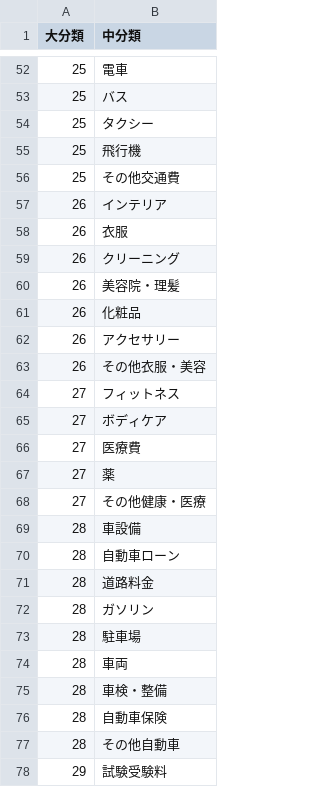
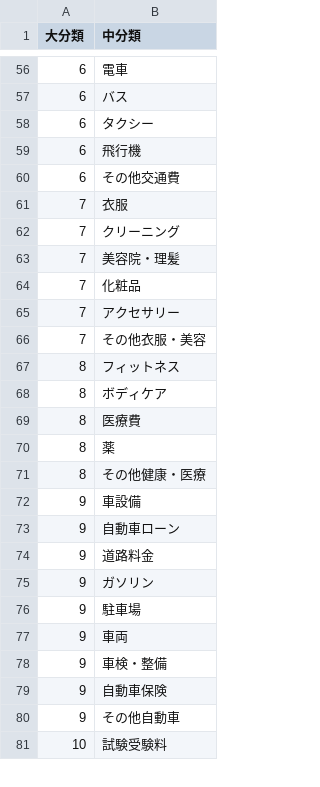
Before and after one commit to ritsu2891/rpaka-finance, a CSV file: m_mf_category/m_mf_category_m_with_ids.csv, drawn as a sheet; only a part is shown, gaps mark what is left out; the diff covers the shown part only.

```diff
--- a/m_mf_category/m_mf_category_m_with_ids.csv
+++ b/m_mf_category/m_mf_category_m_with_ids.csv
@@ -52,27 +56,26 @@
-25,電車
-25,バス
-25,タクシー
-25,飛行機
-25,その他交通費
-26,インテリア
-26,衣服
-26,クリーニング
-26,美容院・理髪
-26,化粧品
-26,アクセサリー
-26,その他衣服・美容
-27,フィットネス
-27,ボディケア
-27,医療費
-27,薬
-27,その他健康・医療
-28,車設備
-28,自動車ローン
-28,道路料金
-28,ガソリン
-28,駐車場
-28,車両
-28,車検・整備
-28,自動車保険
-28,その他自動車
-29,試験受験料
+6,電車
+6,バス
+6,タクシー
+6,飛行機
+6,その他交通費
+7,衣服
+7,クリーニング
+7,美容院・理髪
+7,化粧品
+7,アクセサリー
+7,その他衣服・美容
+8,フィットネス
+8,ボディケア
+8,医療費
+8,薬
+8,その他健康・医療
+9,車設備
+9,自動車ローン
+9,道路料金
+9,ガソリン
+9,駐車場
+9,車両
+9,車検・整備
+9,自動車保険
+9,その他自動車
+10,試験受験料
```
Also changed, not shown: 15 added rows, 9 removed rows and 94 edited cells elsewhere in this file, m_mf_category/m_mf_category_l.csv, m_mf_category/m_mf_category_m.csv, 2 other files.
